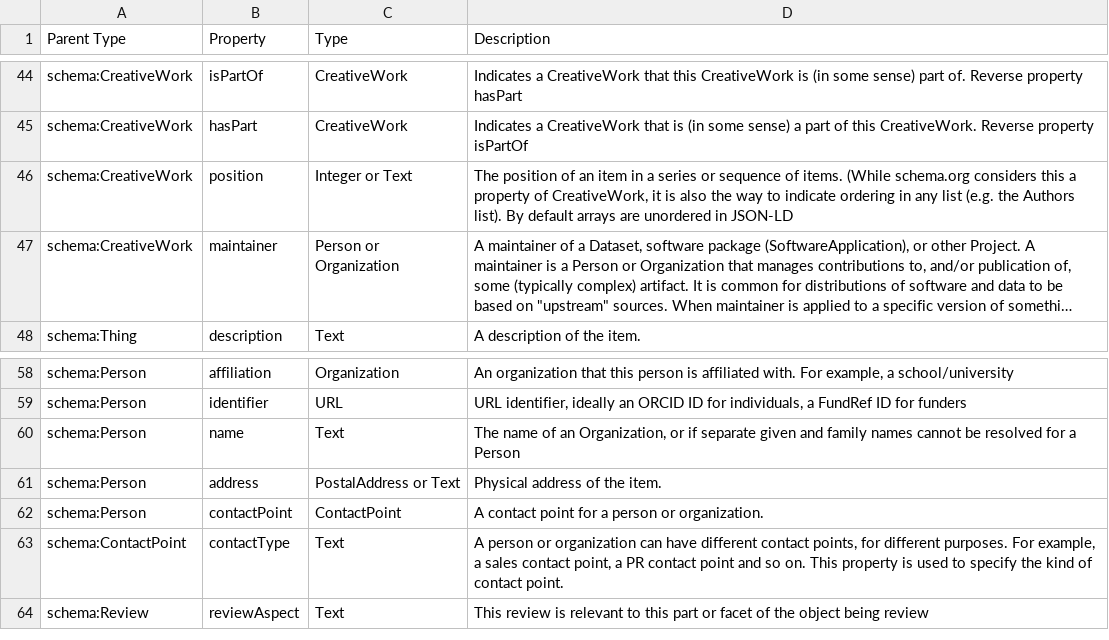
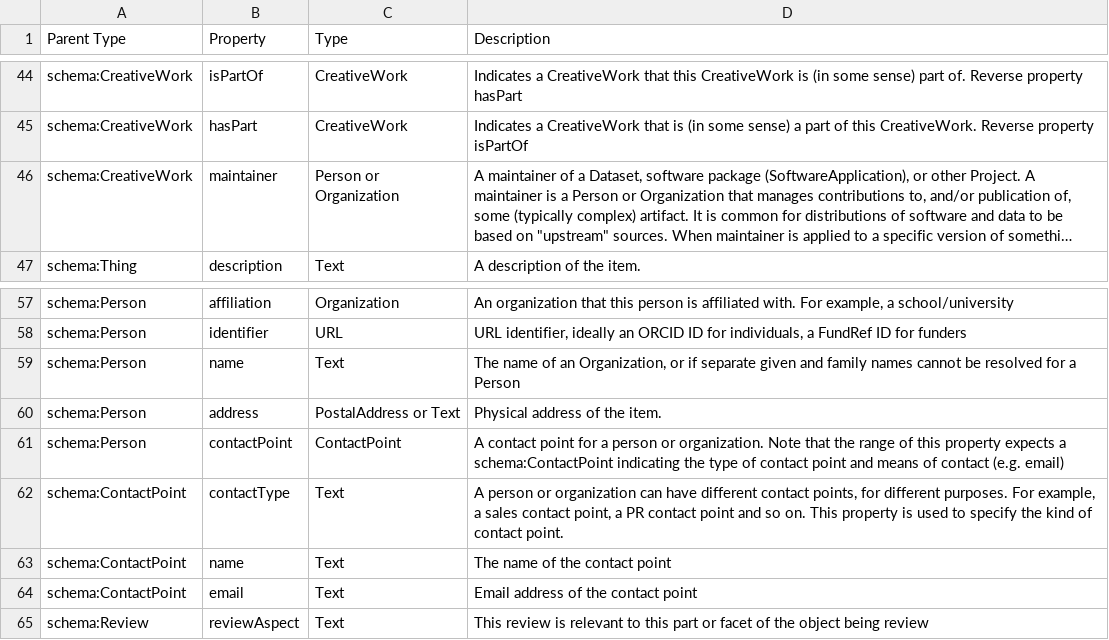
Before and after one commit to codemeta/codemeta, a CSV file: properties_description.csv, drawn as a sheet; only a part is shown, gaps mark what is left out; long unchanged cells end in …; removed rows and columns are numbered as before the commit, all else as after; the diff names each change by its address in the sheet, - before the commit and + after, or states it on an @@ line.

Commit message:
Added contact point definitions and main metadata properties

```diff
--- a/properties_description.csv
+++ b/properties_description.csv
-row 46: schema:CreativeWork | position | Integer or Text | The position of an item in a series or sequence of items. (While schema.org considers this a property of CreativeWork, it is also the way to indicate ordering in any list (e.g. the Authors list). By default arrays are unordered in JSON-LD
-D61 (Description): …or organization.
+D61 (Description): …or organization. Note that the range of this property expects a schema:ContactPoint indicating the type of contact point and means of contact (e.g. email)
+row 63: schema:ContactPoint | name | Text | The name of the contact point
+row 64: schema:ContactPoint | email | Text | Email address of the contact point
```
